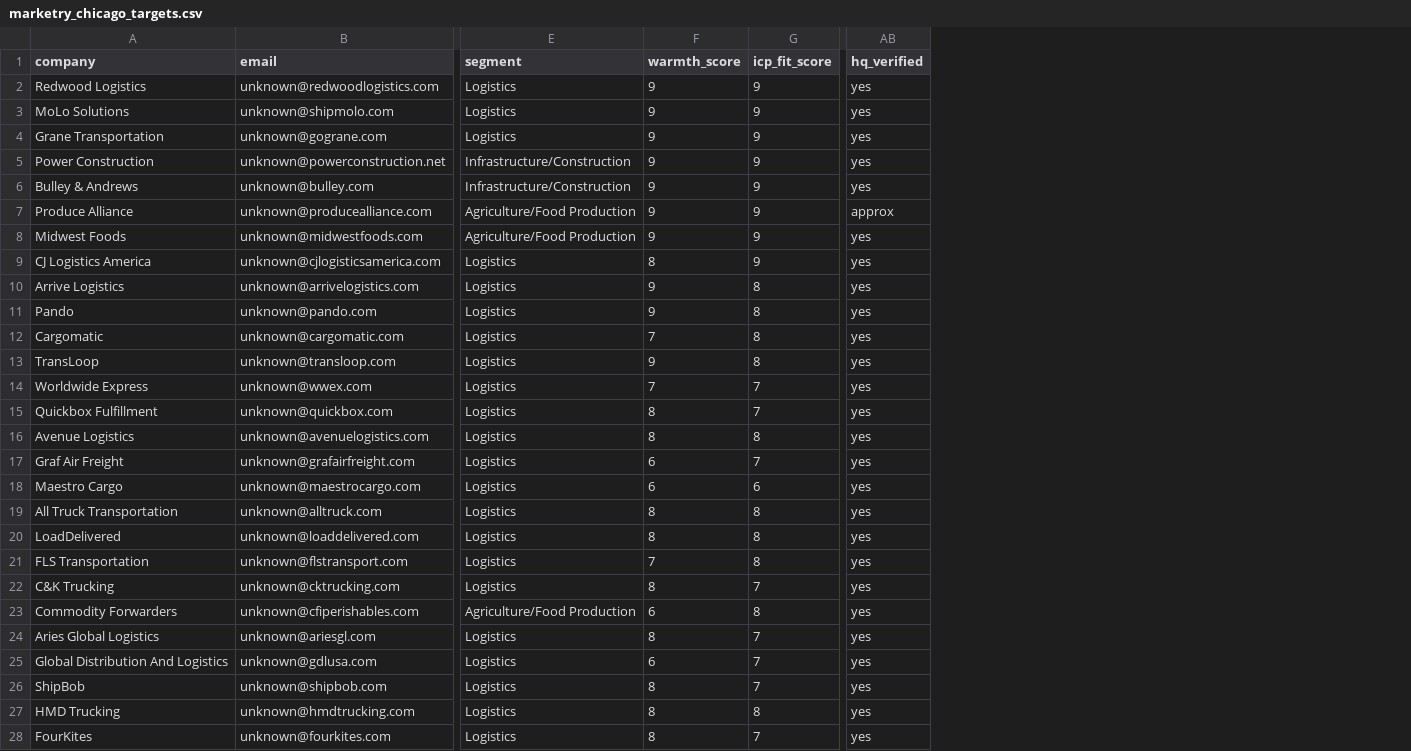
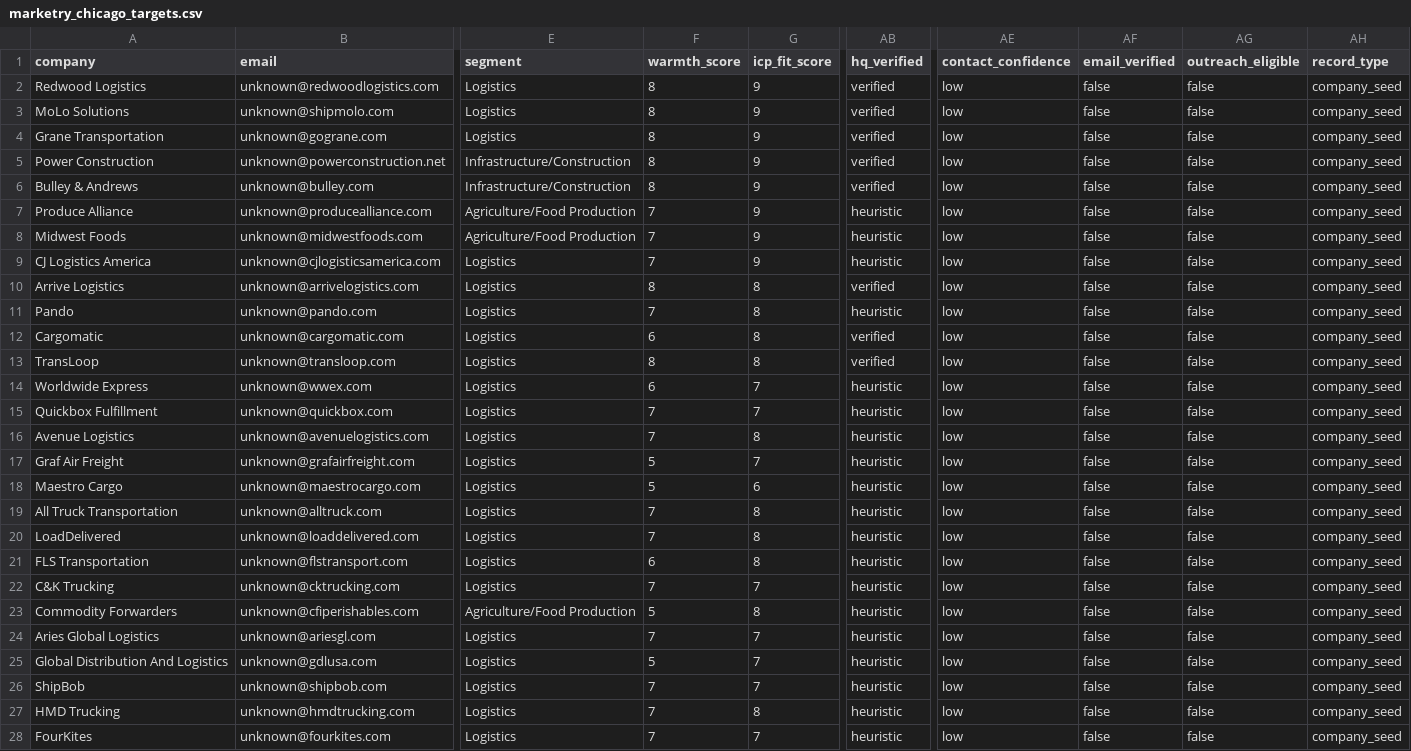
Before and after one commit to Wkamfar/autocoder, a CSV file: examples/marketry_chicago_targets.csv, drawn as a sheet; only a part is shown, gaps mark what is left out; the diff covers the shown part only; the diff names each change by its address in the sheet, - before the commit and + after, or states it on an @@ line.

```diff
--- a/examples/marketry_chicago_targets.csv
+++ b/examples/marketry_chicago_targets.csv
+column AE (contact_confidence), rows 2-28: all low
+column AF (email_verified), rows 2-28: all false
+column AG (outreach_eligible), rows 2-28: all false
+column AH (record_type), rows 2-28: all company_seed
-F2:F6 (warmth_score): 9
+F2:F6 (warmth_score): 8
-AB2:AB6 (hq_verified): yes
+AB2:AB6 (hq_verified): verified
-F7:F8 (warmth_score): 9
+F7:F8 (warmth_score): 7
-AB7 (hq_verified): approx
+AB7 (hq_verified): heuristic
-AB8:AB9 (hq_verified): yes
+AB8:AB9 (hq_verified): heuristic
-F9 (warmth_score): 8
+F9 (warmth_score): 7
-F10 (warmth_score): 9
+F10 (warmth_score): 8
-AB10 (hq_verified): yes
+AB10 (hq_verified): verified
-F11 (warmth_score): 9
+F11 (warmth_score): 7
-AB11 (hq_verified): yes
+AB11 (hq_verified): heuristic
-F12 (warmth_score): 7
+F12 (warmth_score): 6
-AB12:AB13 (hq_verified): yes
+AB12:AB13 (hq_verified): verified
-F13 (warmth_score): 9
+F13 (warmth_score): 8
-F14 (warmth_score): 7
+F14 (warmth_score): 6
-AB14:AB28 (hq_verified): yes
+AB14:AB28 (hq_verified): heuristic
-F15:F16 (warmth_score): 8
+F15:F16 (warmth_score): 7
-F17:F18 (warmth_score): 6
+F17:F18 (warmth_score): 5
-F19:F20 (warmth_score): 8
+F19:F20 (warmth_score): 7
-F21 (warmth_score): 7
+F21 (warmth_score): 6
-F22 (warmth_score): 8
+F22 (warmth_score): 7
-F23 (warmth_score): 6
+F23 (warmth_score): 5
-F24 (warmth_score): 8
+F24 (warmth_score): 7
-F25 (warmth_score): 6
+F25 (warmth_score): 5
-F26:F28 (warmth_score): 8
+F26:F28 (warmth_score): 7
```
Also changed, not shown: 31 edited cells elsewhere in this file, 2 other files.
